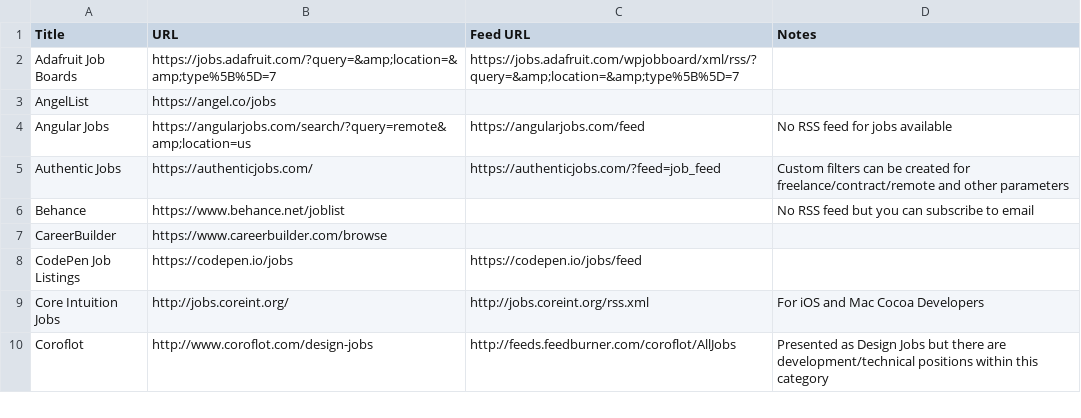
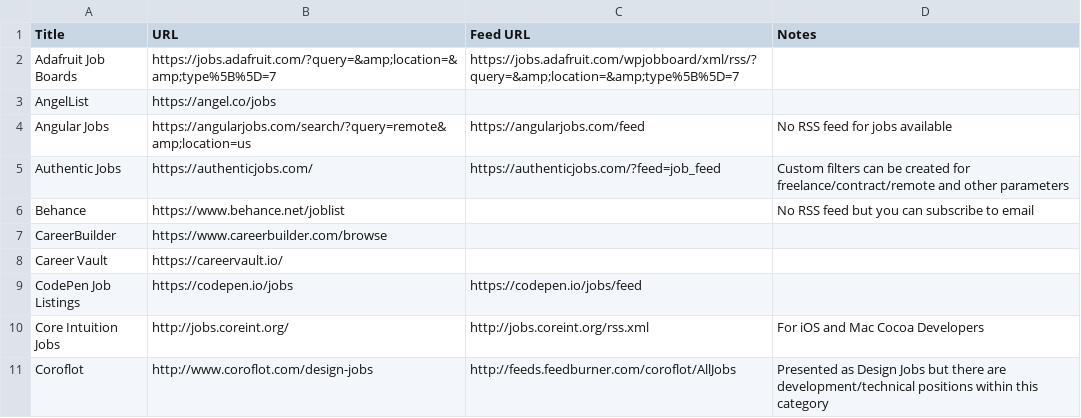
Before and after one commit to georgemandis/remote-working-list, a CSV file: remote-working-resources.csv, drawn as a sheet; only a part is shown; the diff names each change by its address in the sheet, - before the commit and + after, or states it on an @@ line.

Commit message:
Added Career Vault
Check it out here: https://www.careervault.io.

Career Vault finds over 20x more remote jobs than other popular job boards, such as RemoteOK and WeWorkRemotely, and links applicants directly to the original job posting. It's free for job seekers, doesn't require signing up, and doesn't have any obsolete postings (those are automatically deleted).

```diff
--- a/remote-working-resources.csv
+++ b/remote-working-resources.csv
+row 8: Career Vault | https://careervault.io/
```
